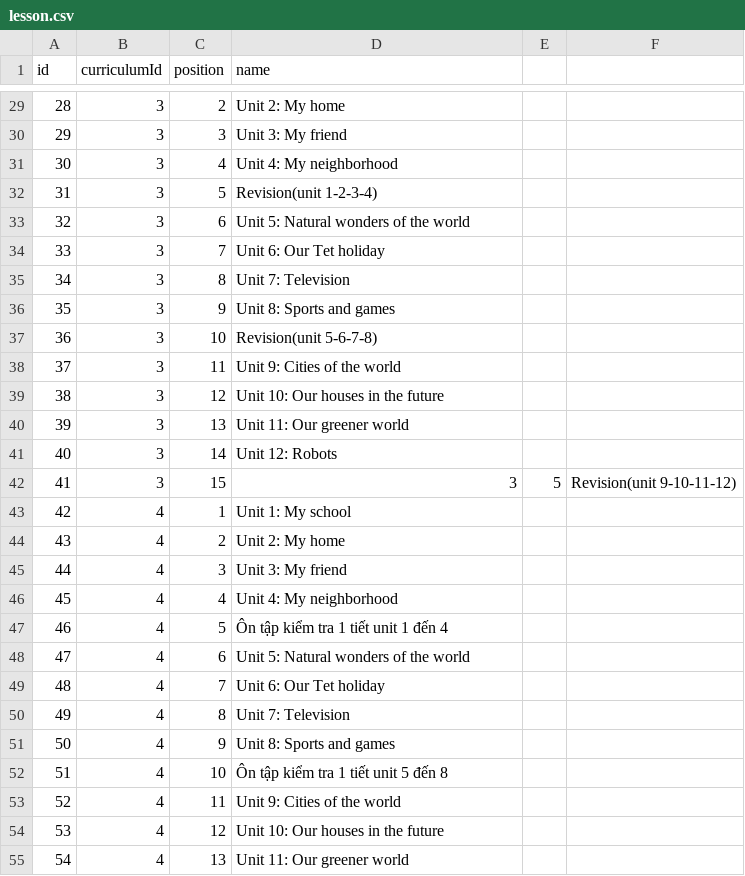
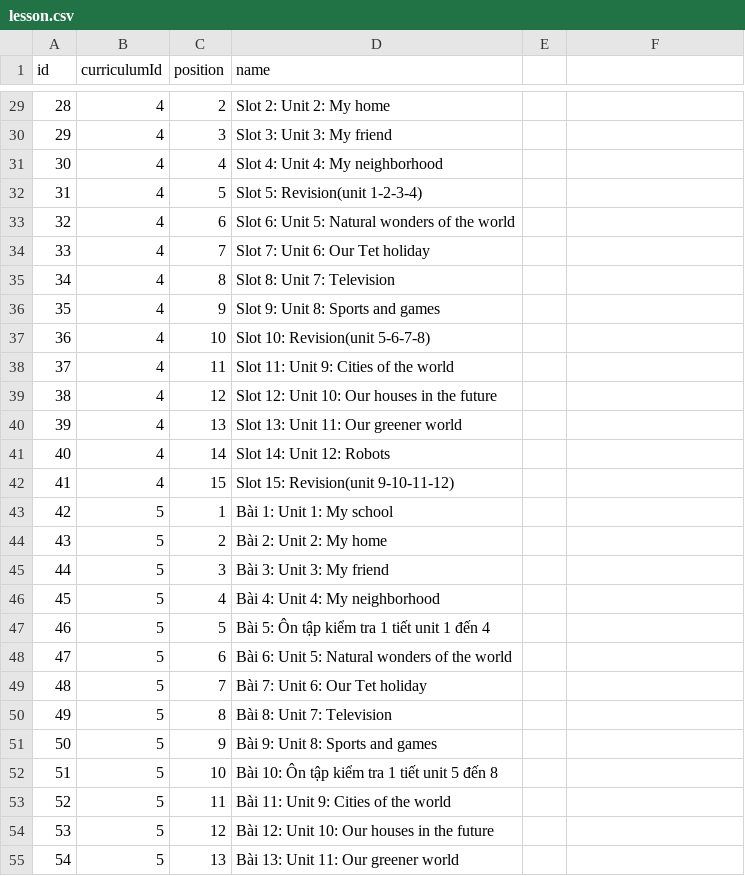
Before and after one commit to anhdthe140963/verbsy-backend, a CSV file: src/migration/csv/lesson.csv, drawn as a sheet; only a part is shown, gaps mark what is left out; the diff covers the shown part only.

```diff
--- a/src/migration/csv/lesson.csv
+++ b/src/migration/csv/lesson.csv
@@ -29,27 +29,27 @@ id;curriculumId;position;name
-28;3;2;Unit 2: My home
-29;3;3;Unit 3: My friend
-30;3;4;Unit 4: My neighborhood
-31;3;5;Revision(unit 1-2-3-4)
-32;3;6;Unit 5: Natural wonders of the world
-33;3;7;Unit 6: Our Tet holiday
-34;3;8;Unit 7: Television
-35;3;9;Unit 8: Sports and games
-36;3;10;Revision(unit 5-6-7-8)
-37;3;11;Unit 9: Cities of the world
-38;3;12;Unit 10: Our houses in the future
-39;3;13;Unit 11: Our greener world
-40;3;14;Unit 12: Robots
-41;3;15;3;5;Revision(unit 9-10-11-12)
-42;4;1;Unit 1: My school
-43;4;2;Unit 2: My home
-44;4;3;Unit 3: My friend
-45;4;4;Unit 4: My neighborhood
-46;4;5;Ôn tập kiểm tra 1 tiết unit 1 đến 4
-47;4;6;Unit 5: Natural wonders of the world
-48;4;7;Unit 6: Our Tet holiday
-49;4;8;Unit 7: Television
-50;4;9;Unit 8: Sports and games
-51;4;10;Ôn tập kiểm tra 1 tiết unit 5 đến 8
-52;4;11;Unit 9: Cities of the world
-53;4;12;Unit 10: Our houses in the future
-54;4;13;Unit 11: Our greener world
+28;4;2;Slot 2: Unit 2: My home
+29;4;3;Slot 3: Unit 3: My friend
+30;4;4;Slot 4: Unit 4: My neighborhood
+31;4;5;Slot 5: Revision(unit 1-2-3-4)
+32;4;6;Slot 6: Unit 5: Natural wonders of the world
+33;4;7;Slot 7: Unit 6: Our Tet holiday
+34;4;8;Slot 8: Unit 7: Television
+35;4;9;Slot 9: Unit 8: Sports and games
+36;4;10;Slot 10: Revision(unit 5-6-7-8)
+37;4;11;Slot 11: Unit 9: Cities of the world
+38;4;12;Slot 12: Unit 10: Our houses in the future
+39;4;13;Slot 13: Unit 11: Our greener world
+40;4;14;Slot 14: Unit 12: Robots
+41;4;15;Slot 15: Revision(unit 9-10-11-12)
+42;5;1;Bài 1: Unit 1: My school
+43;5;2;Bài 2: Unit 2: My home
+44;5;3;Bài 3: Unit 3: My friend
+45;5;4;Bài 4: Unit 4: My neighborhood
+46;5;5;Bài 5: Ôn tập kiểm tra 1 tiết unit 1 đến 4
+47;5;6;Bài 6: Unit 5: Natural wonders of the world
+48;5;7;Bài 7: Unit 6: Our Tet holiday
+49;5;8;Bài 8: Unit 7: Television
+50;5;9;Bài 9: Unit 8: Sports and games
+51;5;10;Bài 10: Ôn tập kiểm tra 1 tiết unit 5 đến 8
+52;5;11;Bài 11: Unit 9: Cities of the world
+53;5;12;Bài 12: Unit 10: Our houses in the future
+54;5;13;Bài 13: Unit 11: Our greener world
```
Also changed, not shown: 60 edited cells elsewhere in this file, src/migration/csv/curriculum.csv, src/migration/csv/lecture.csv, 4 other files.
